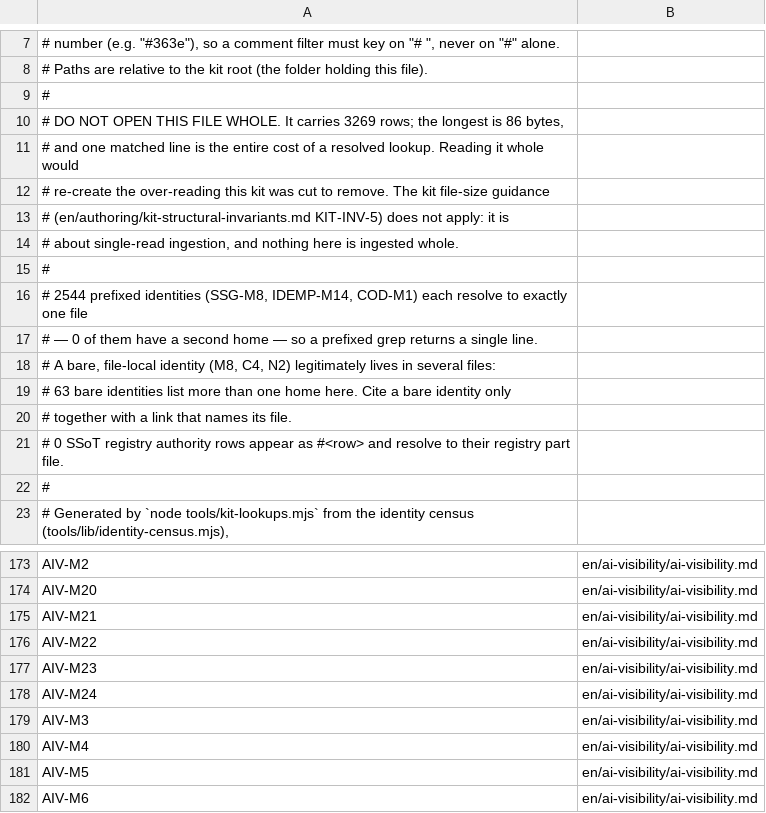
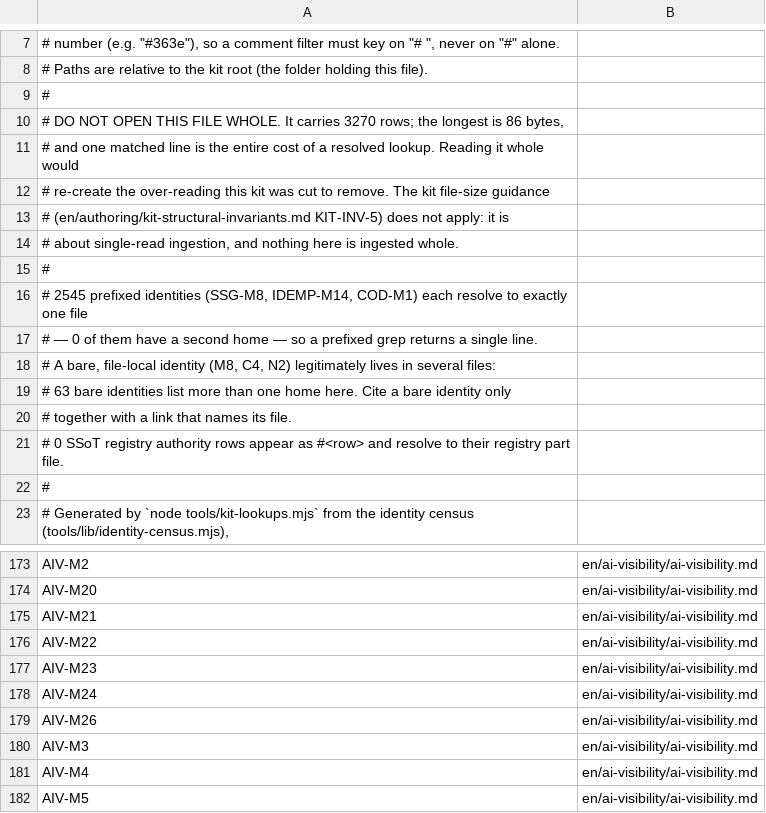
Before and after one commit to eftalileri/standards-kit, a TSV file: rule-id-index.tsv, drawn as a sheet; only a part is shown, gaps mark what is left out; the shorter side is filled out with more unchanged rows.

```diff
--- a/rule-id-index.tsv
+++ b/rule-id-index.tsv
@@ -12,3 +12,3 @@
 #
-# DO NOT OPEN THIS FILE WHOLE. It carries 3269 rows; the longest is 86 bytes,
+# DO NOT OPEN THIS FILE WHOLE. It carries 3270 rows; the longest is 86 bytes,
 # and one matched line is the entire cost of a resolved lookup. Reading it whole would
@@ -18,3 +18,3 @@
 #
-# 2544 prefixed identities (SSG-M8, IDEMP-M14, COD-M1) each resolve to exactly one file
+# 2545 prefixed identities (SSG-M8, IDEMP-M14, COD-M1) each resolve to exactly one file
 # — 0 of them have a second home — so a prefixed grep returns a single line.
@@ -181,2 +181,3 @@ AIV-M23	en/ai-visibility/ai-visibility.md
 AIV-M24	en/ai-visibility/ai-visibility.md
+AIV-M26	en/ai-visibility/ai-visibility.md
 AIV-M3	en/ai-visibility/ai-visibility.md
```
Also changed, not shown: 2 other files.
